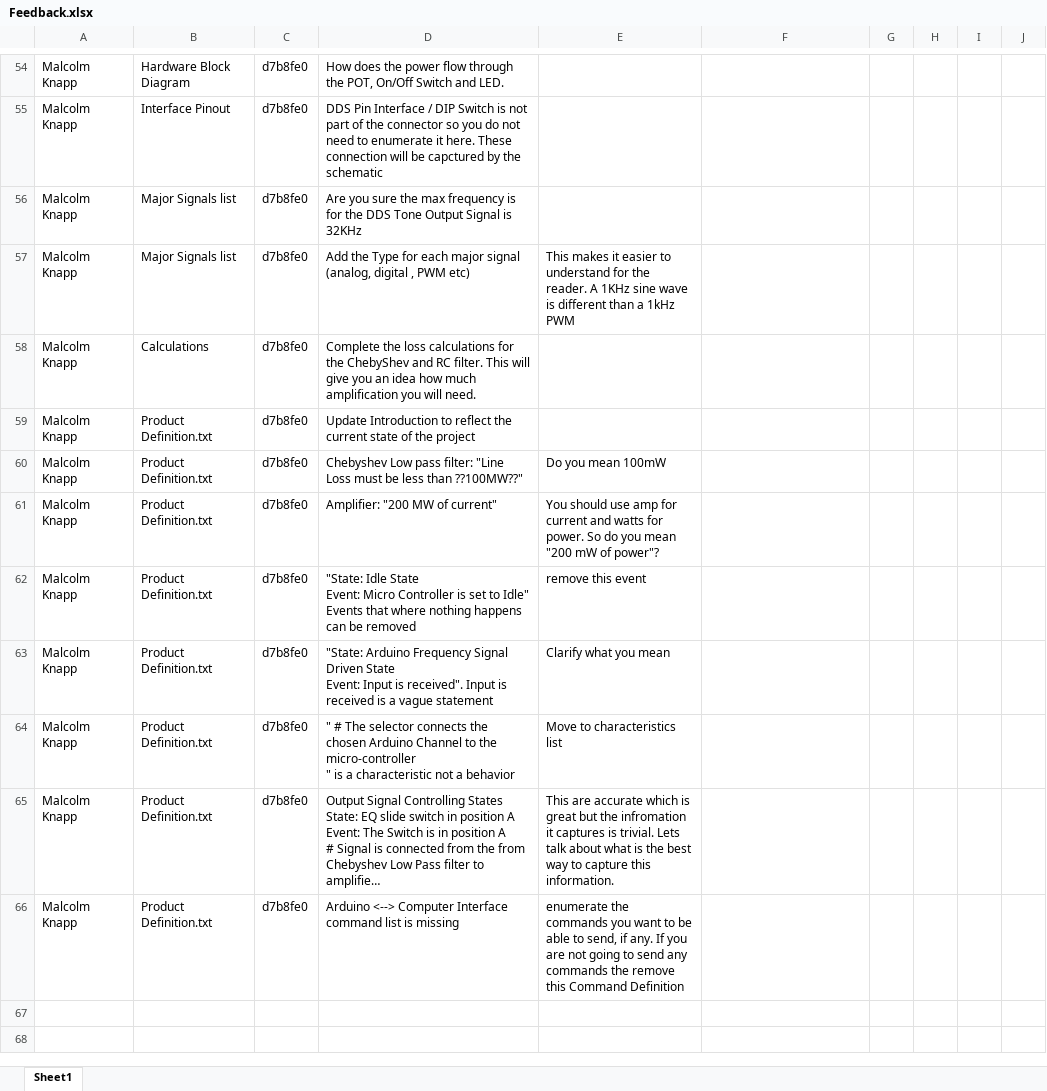
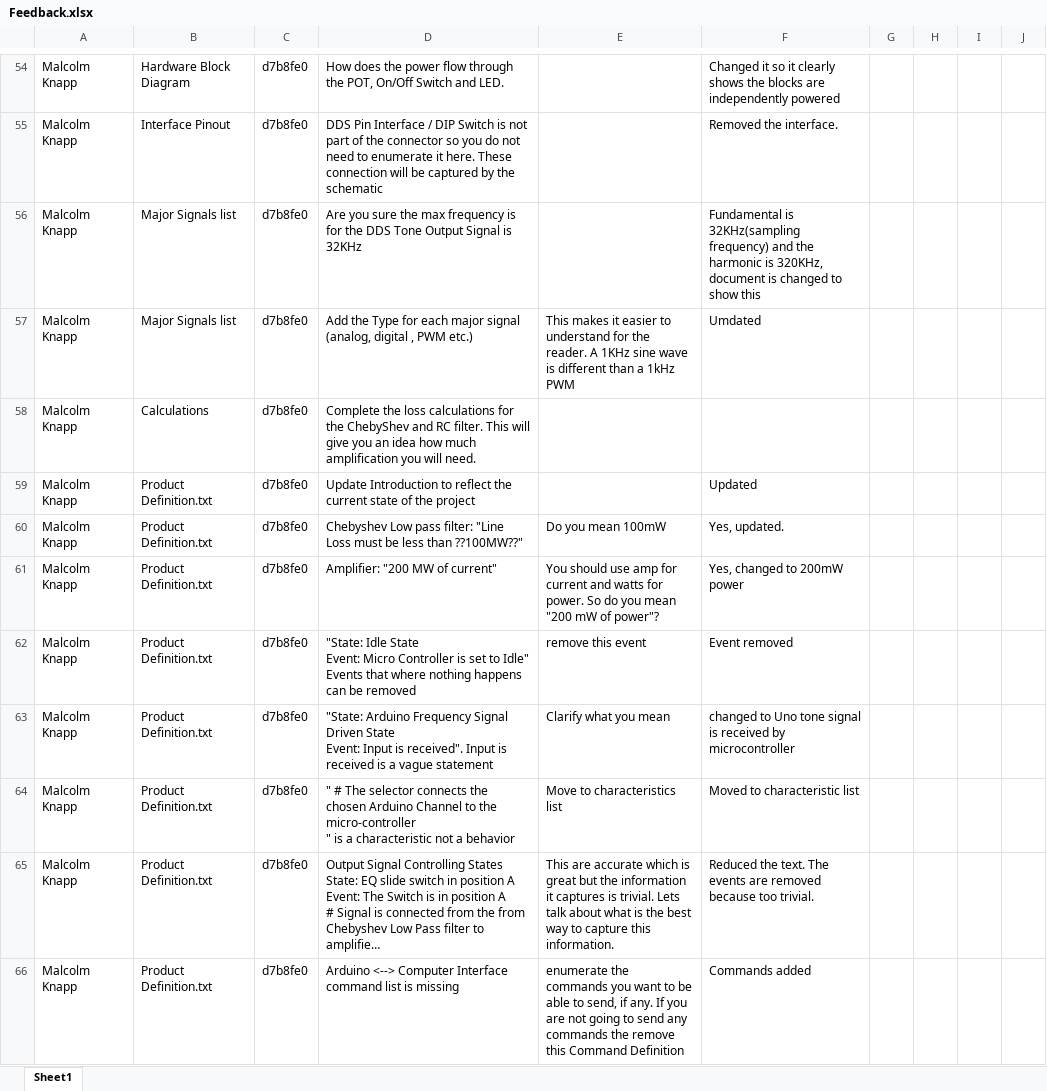
Before and after one commit to theengineeraccelerator/Independent, an Excel workbook: Zacher/Feedback.xlsx, sheet Sheet1, drawn as a sheet; only a part is shown, gaps mark what is left out; long unchanged cells end in …; values as stored, in another font and other column widths than the file's, no cell formats; the diff covers the shown part only; the diff names each change by its address in the sheet, - before the commit and + after, or states it on an @@ line.

```diff
--- a/Zacher/Feedback.xlsx (sheet Sheet1)
+++ b/Zacher/Feedback.xlsx (sheet Sheet1)
-F54: (empty)
+F54: Changed it so it clearly shows the blocks are independently powered
-D55: …will be capctured by the…
+D55: …will be captured by the…
-F55: (empty)
+F55: Removed the interface.
-F56: (empty)
+F56: Fundamental is 32KHz(sampling frequency) and the harmonic is 320KHz, document is changed to show this
-D57: …, PWM etc)
+D57: …, PWM etc.)
-F57: (empty)
+F57: Umdated
-F59: (empty)
+F59: Updated
-F60: (empty)
+F60: Yes, updated.
-F61: (empty)
+F61: Yes, changed to 200mW power
-F62: (empty)
+F62: Event removed
-F63: (empty)
+F63: changed to Uno tone signal is received by microcontroller
-F64: (empty)
+F64: Moved to characteristic list
-E65: …but the infromation it captures…
+E65: …but the information it captures…
-F65: (empty)
+F65: Reduced the text. The events are removed because too trivial.
-F66: (empty)
+F66: Commands added
```
Also changed, not shown: 58 edited cells elsewhere in this sheet, cell formats.
